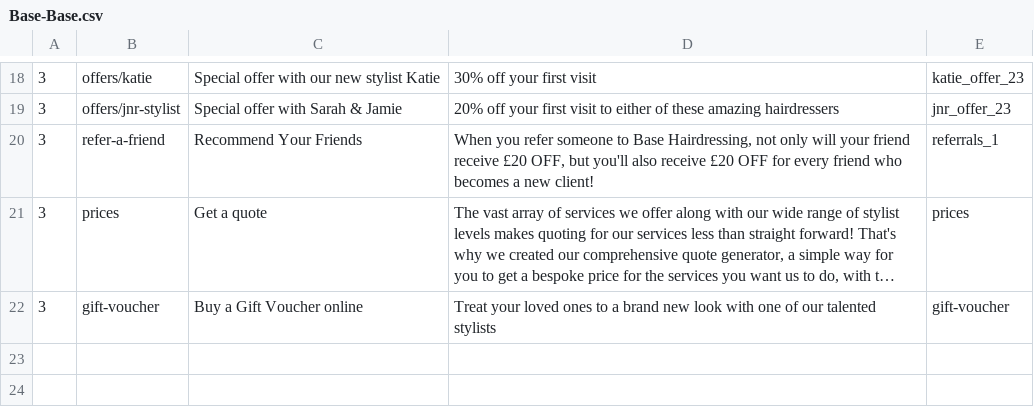
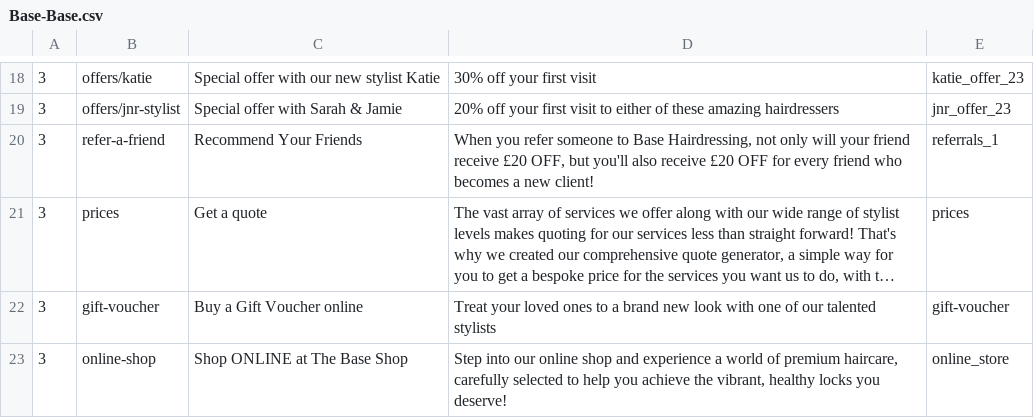
Before and after one commit to araquach/pk20, a CSV file: data/csv/meta_infos/Base-Base.csv, drawn as a sheet; only a part is shown, gaps mark what is left out; long unchanged cells end in …; the diff names each change by its address in the sheet, - before the commit and + after, or states it on an @@ line.

```diff
--- a/data/csv/meta_infos/Base-Base.csv
+++ b/data/csv/meta_infos/Base-Base.csv
+row 23: 3 | online-shop | Shop ONLINE at The Base Shop | Step into our online shop and experience a world of premium haircare, carefully selected to help you achieve the vibrant, healthy locks you deserve! | online_store
```
Also changed, not shown: data/csv/meta_infos/Jakata-Jakata.csv, data/csv/meta_infos/PK-PK.csv, 2 other files.
